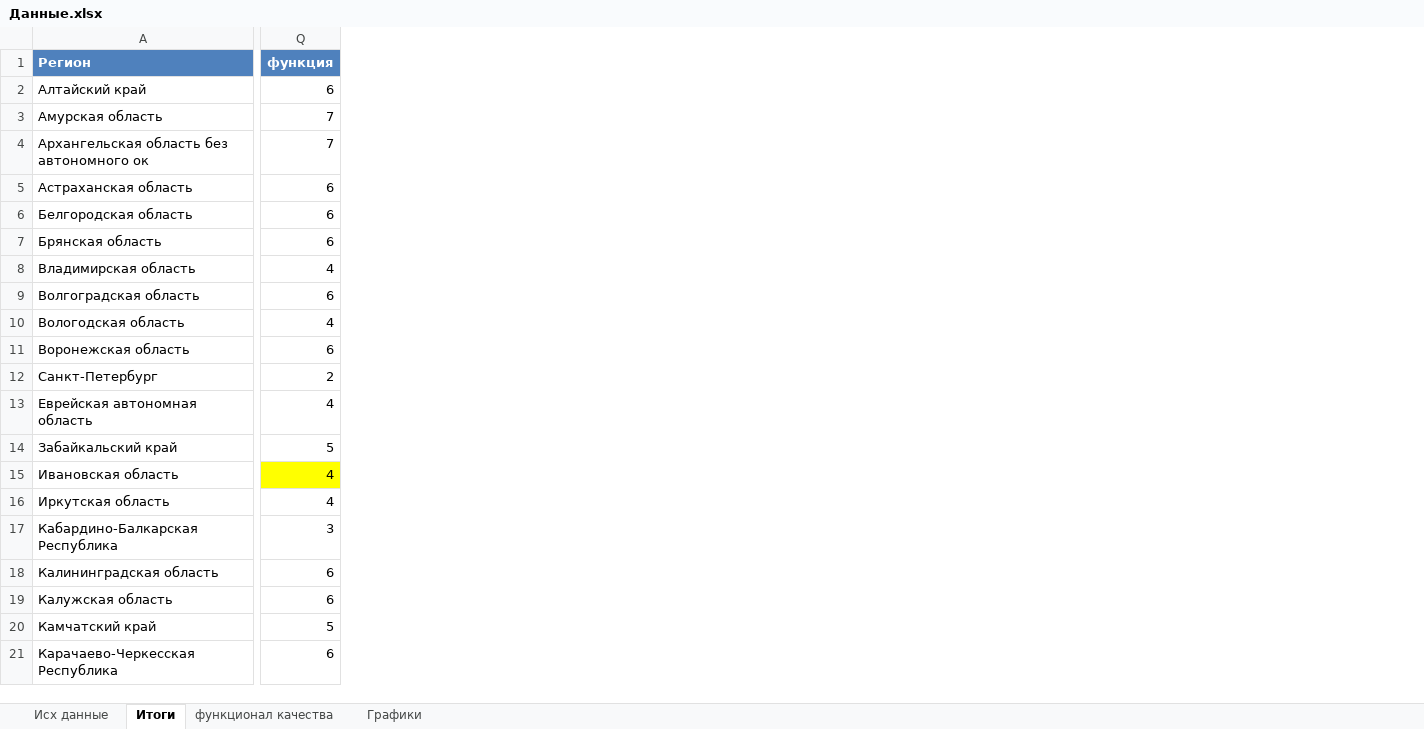
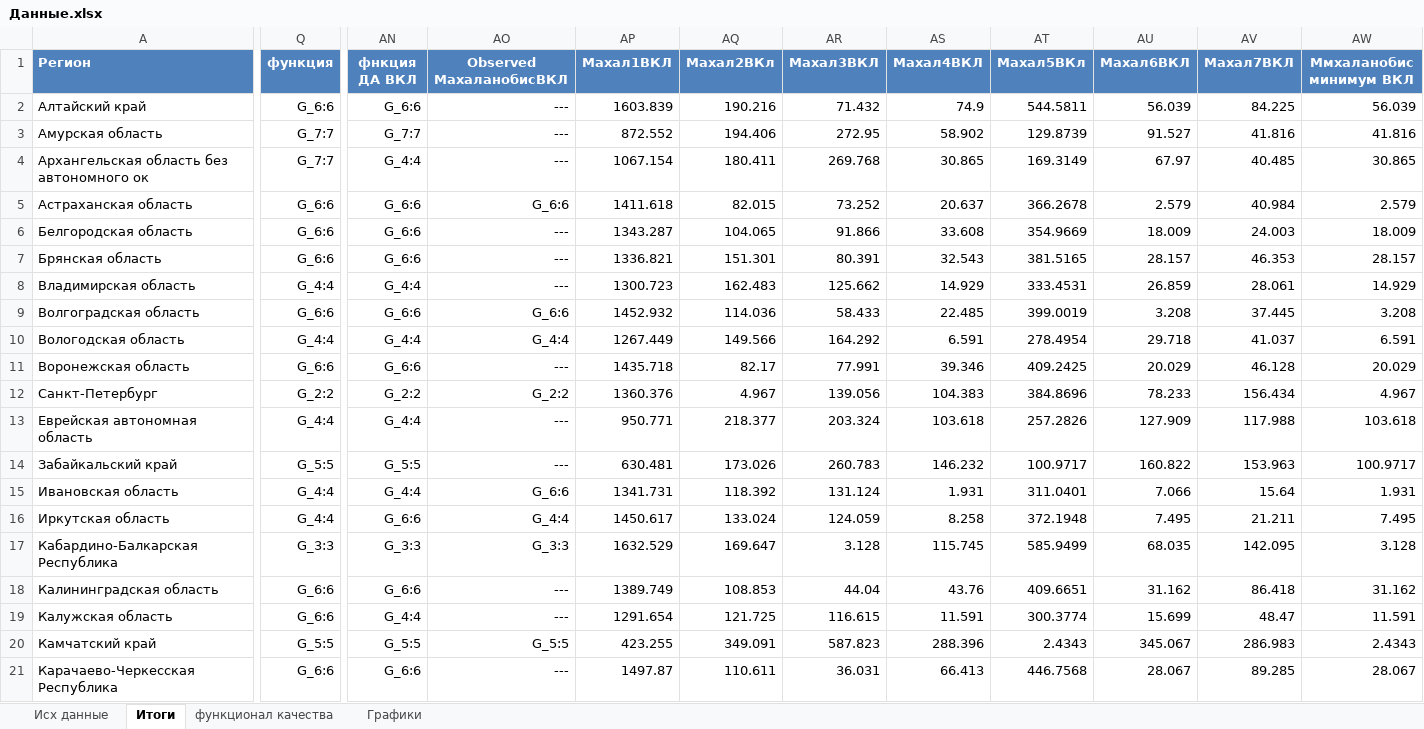
Before and after one commit to mmonastyrskiy/7_sem, an Excel workbook: Многомерный анализ и прогнозирование/лаб 2/Данные.xlsx, sheet Итоги, drawn as a sheet; only a part is shown, gaps mark what is left out; values as stored, in another font and other column widths than the file's, no borders; table styles not drawn; the diff covers the shown part only; the diff names each change by its address in the sheet, - before the commit and + after, or states it on an @@ line.

```diff
--- a/Многомерный анализ и прогнозирование/лаб 2/Данные.xlsx (sheet Итоги)
+++ b/Многомерный анализ и прогнозирование/лаб 2/Данные.xlsx (sheet Итоги)
+column AN (фнкция ДА ВКЛ), rows 2-21: G_6:6 | G_7:7 | G_4:4 | G_6:6 | G_6:6 | G_6:6 | G_4:4 | G_6:6 | G_4:4 | G_6:6 | G_2:2 | G_4:4 | G_5:5 | G_4:4 | G_6:6 | G_3:3 | G_6:6 | G_4:4 | G_5:5 | G_6:6
+column AO (Observed МахаланобисВКЛ), rows 2-21: --- | --- | --- | G_6:6 | --- | --- | --- | G_6:6 | G_4:4 | --- | G_2:2 | --- | --- | G_6:6 | G_4:4 | G_3:3 | --- | --- | G_5:5 | ---
+column AP (Махал1ВКЛ), rows 2-21: 1603.839 | 872.552 | 1067.154 | 1411.618 | 1343.287 | 1336.821 | 1300.723 | 1452.932 | 1267.449 | 1435.718 | 1360.376 | 950.771 | 630.481 | 1341.731 | 1450.617 | 1632.529 | 1389.749 | 1291.654 | 423.255 | 1497.87
+column AQ (Махал2ВКл), rows 2-21: 190.216 | 194.406 | 180.411 | 82.015 | 104.065 | 151.301 | 162.483 | 114.036 | 149.566 | 82.17 | 4.967 | 218.377 | 173.026 | 118.392 | 133.024 | 169.647 | 108.853 | 121.725 | 349.091 | 110.611
+column AR (Махал3ВКЛ), rows 2-21: 71.432 | 272.95 | 269.768 | 73.252 | 91.866 | 80.391 | 125.662 | 58.433 | 164.292 | 77.991 | 139.056 | 203.324 | 260.783 | 131.124 | 124.059 | 3.128 | 44.04 | 116.615 | 587.823 | 36.031
+column AS (Махал4ВКЛ), rows 2-21: 74.9 | 58.902 | 30.865 | 20.637 | 33.608 | 32.543 | 14.929 | 22.485 | 6.591 | 39.346 | 104.383 | 103.618 | 146.232 | 1.931 | 8.258 | 115.745 | 43.76 | 11.591 | 288.396 | 66.413
+column AT (Махал5ВКл), rows 2-21: 544.5811 | 129.8739 | 169.3149 | 366.2678 | 354.9669 | 381.5165 | 333.4531 | 399.0019 | 278.4954 | 409.2425 | 384.8696 | 257.2826 | 100.9717 | 311.0401 | 372.1948 | 585.9499 | 409.6651 | 300.3774 | 2.4343 | 446.7568
+column AU (Махал6ВКЛ), rows 2-21: 56.039 | 91.527 | 67.97 | 2.579 | 18.009 | 28.157 | 26.859 | 3.208 | 29.718 | 20.029 | 78.233 | 127.909 | 160.822 | 7.066 | 7.495 | 68.035 | 31.162 | 15.699 | 345.067 | 28.067
+column AV (Махал7ВКЛ), rows 2-21: 84.225 | 41.816 | 40.485 | 40.984 | 24.003 | 46.353 | 28.061 | 37.445 | 41.037 | 46.128 | 156.434 | 117.988 | 153.963 | 15.64 | 21.211 | 142.095 | 86.418 | 48.47 | 286.983 | 89.285
+column AW (Ммхаланобис минимум ВКЛ), rows 2-21: 56.039 | 41.816 | 30.865 | 2.579 | 18.009 | 28.157 | 14.929 | 3.208 | 6.591 | 20.029 | 4.967 | 103.618 | 100.9717 | 1.931 | 7.495 | 3.128 | 31.162 | 11.591 | 2.4343 | 28.067
-Q2 (функция): 6
+Q2 (функция): G_6:6
-Q3:Q4 (функция): 7
+Q3:Q4 (функция): G_7:7
-Q5:Q7 (функция): 6
+Q5:Q7 (функция): G_6:6
-Q8 (функция): 4
+Q8 (функция): G_4:4
-Q9 (функция): 6
+Q9 (функция): G_6:6
-Q10 (функция): 4
+Q10 (функция): G_4:4
-Q11 (функция): 6
+Q11 (функция): G_6:6
-Q12 (функция): 2
+Q12 (функция): G_2:2
-Q13 (функция): 4
+Q13 (функция): G_4:4
-Q14 (функция): 5
+Q14 (функция): G_5:5
-Q15:Q16 (функция): 4
+Q15:Q16 (функция): G_4:4
-Q15 fill: #FFFF00
+Q15 fill: none
-Q17 (функция): 3
+Q17 (функция): G_3:3
-Q18:Q19 (функция): 6
+Q18:Q19 (функция): G_6:6
-Q20 (функция): 5
+Q20 (функция): G_5:5
-Q21 (функция): 6
+Q21 (функция): G_6:6
```
Also changed, not shown: 36 added columns and 98 edited cells elsewhere in this sheet, sheet функционал качества, formulas that keep their value, charts or pictures, 2 other files.
